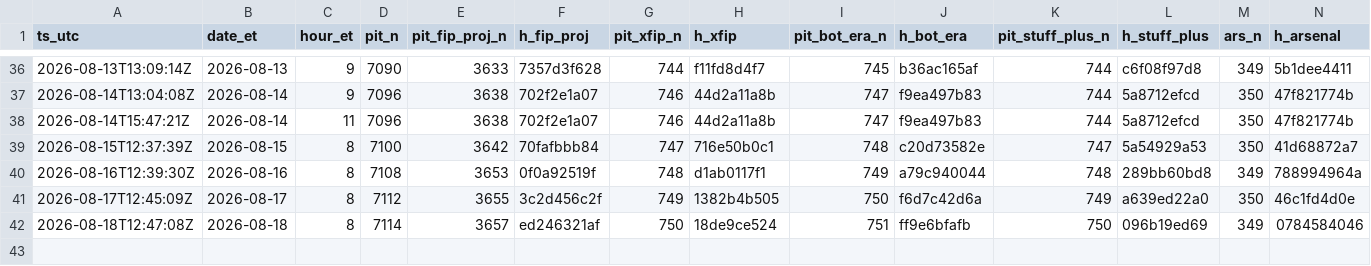
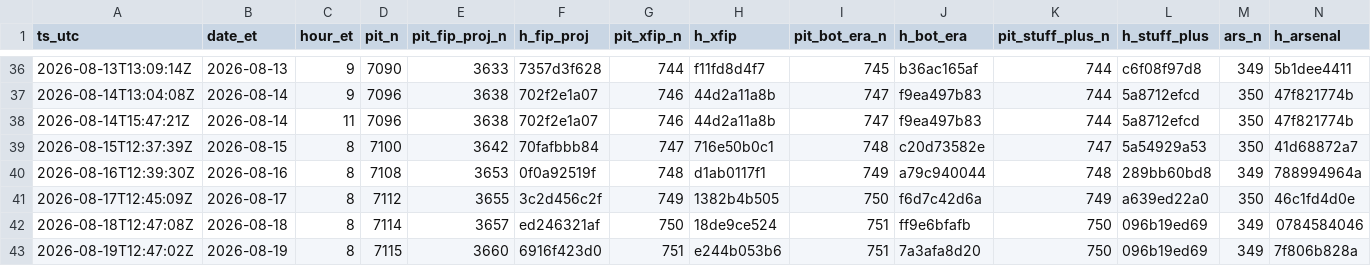
Before and after one commit to szerillo/mlb-tracker, a CSV file: data/stats_timing_log.csv, drawn as a sheet; only a part is shown, gaps mark what is left out; rows hold the shown columns only; the diff names each change by its address in the sheet, - before the commit and + after, or states it on an @@ line.

```diff
--- a/data/stats_timing_log.csv
+++ b/data/stats_timing_log.csv
+row 43: 2026-08-19T12:47:02Z | 2026-08-19 | 8 | 7115 | 3660 | 6916f423d0 | 751 | e244b053b6 | 751 | 7a3afa8d20 | 750 | 096b19ed69 | 349 | 7f806b828a
```
Also changed, not shown: data/power_eye_2026.csv, 14 other files.
